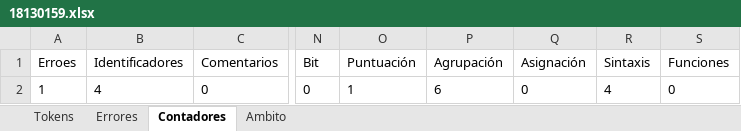
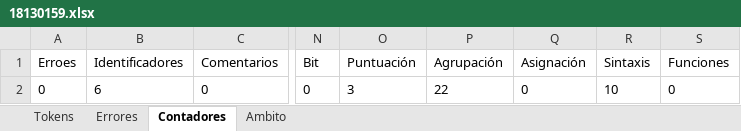
Before and after one commit to Chriss9720/Compilador, an Excel workbook: build/classes/Excel/18130159.xlsx, sheet Contadores, drawn as a sheet; only a part is shown, gaps mark what is left out; values as stored, in another font and other column widths than the file's, no borders; the diff names each change by its address in the sheet, - before the commit and + after, or states it on an @@ line.

```diff
--- a/build/classes/Excel/18130159.xlsx (sheet Contadores)
+++ b/build/classes/Excel/18130159.xlsx (sheet Contadores)
-A2 (Erroes): 1
+A2 (Erroes): 0
-B2 (Identificadores): 4
+B2 (Identificadores): 6
-O2 (Puntuación): 1
+O2 (Puntuación): 3
-P2 (Agrupación): 6
+P2 (Agrupación): 22
-R2 (Sintaxis): 4
+R2 (Sintaxis): 10
```
Also changed, not shown: sheet Tokens, sheet Ambito, sheet Errores, src/Excel/18130159.xlsx, 9 other files.
